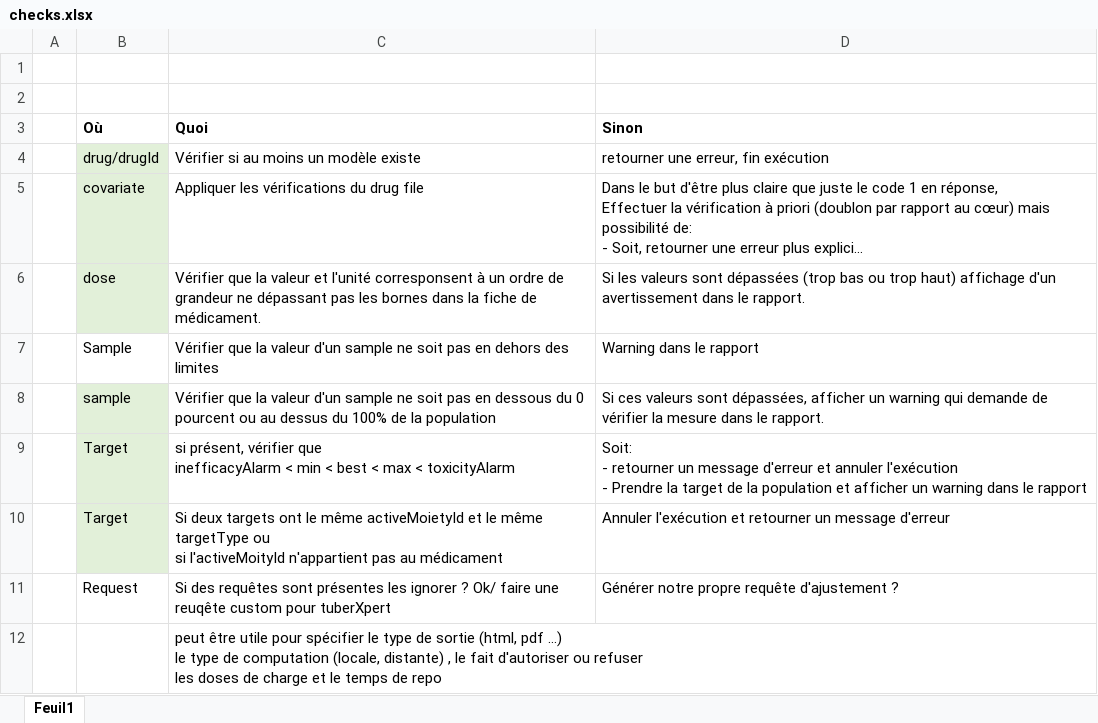
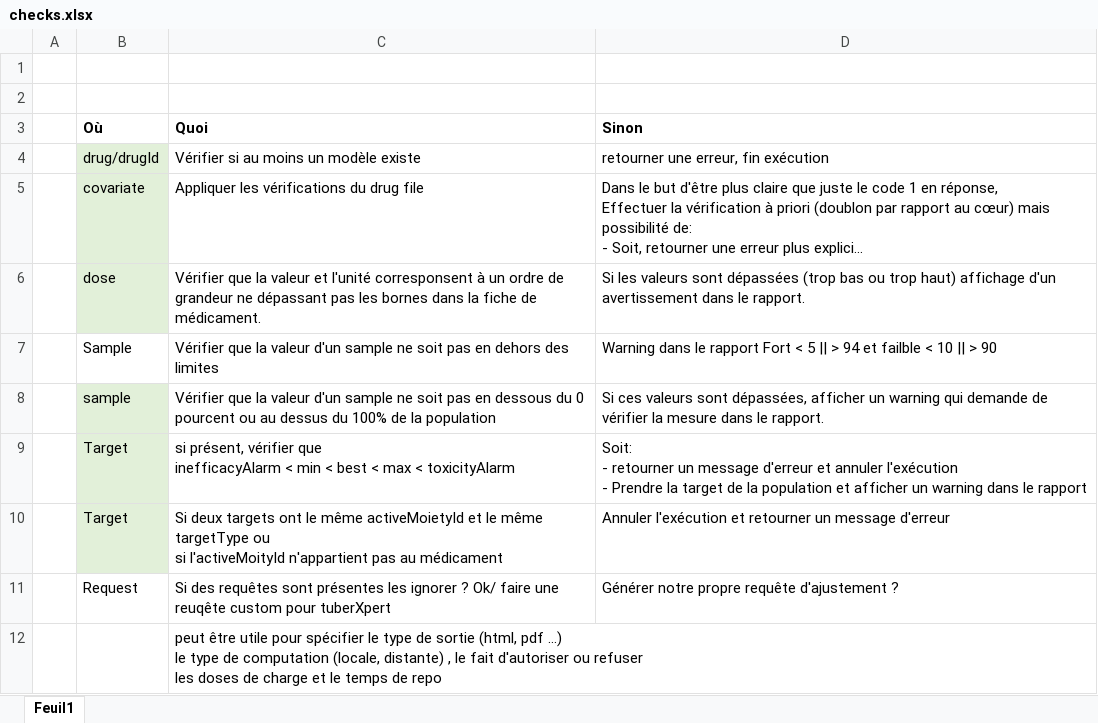
Before and after one commit to MelvynHerzig/2022-herzig, an Excel workbook: publi/checks.xlsx, sheet Feuil1, drawn as a sheet; long unchanged cells end in …; values as stored, in another font and other column widths than the file's, no borders; the diff names each change by its address in the sheet, - before the commit and + after, or states it on an @@ line.

```diff
--- a/publi/checks.xlsx (sheet Feuil1)
+++ b/publi/checks.xlsx (sheet Feuil1)
-D7 (Sinon): Warning dans le rapport
+D7 (Sinon): Warning dans le rapport Fort < 5 || > 94 et failble < 10 || > 90
```
Also changed, not shown: publi/jt_Hezig_Melvyn_2022.xlsm, 7 other files.
